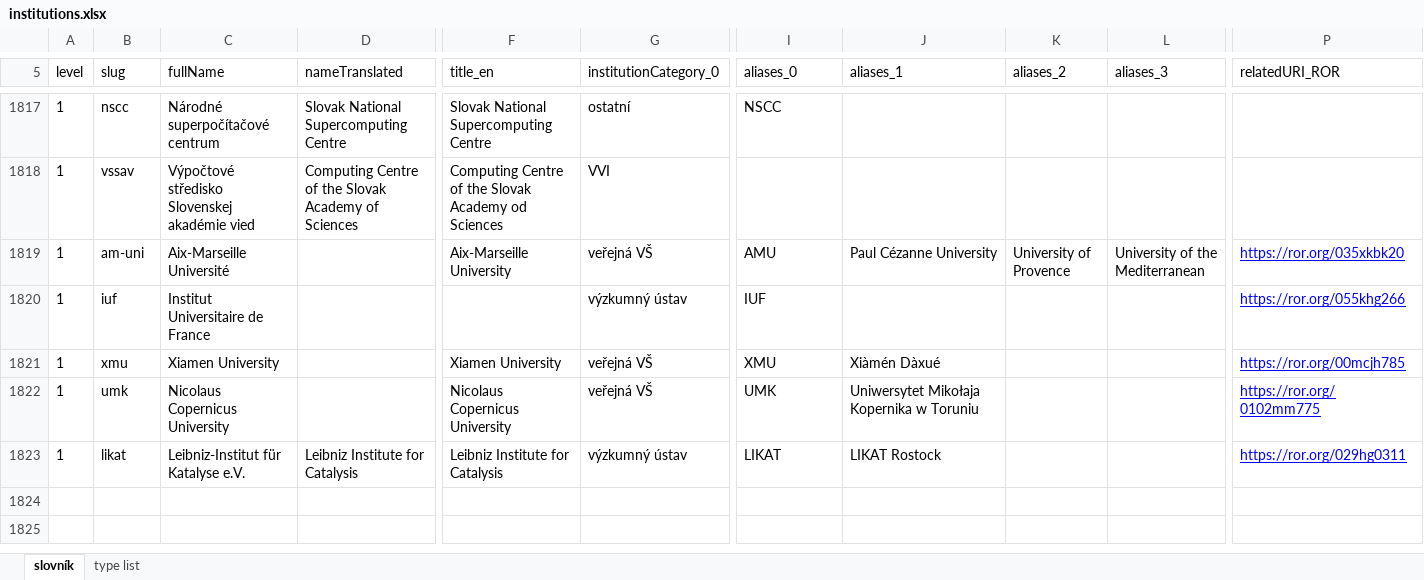
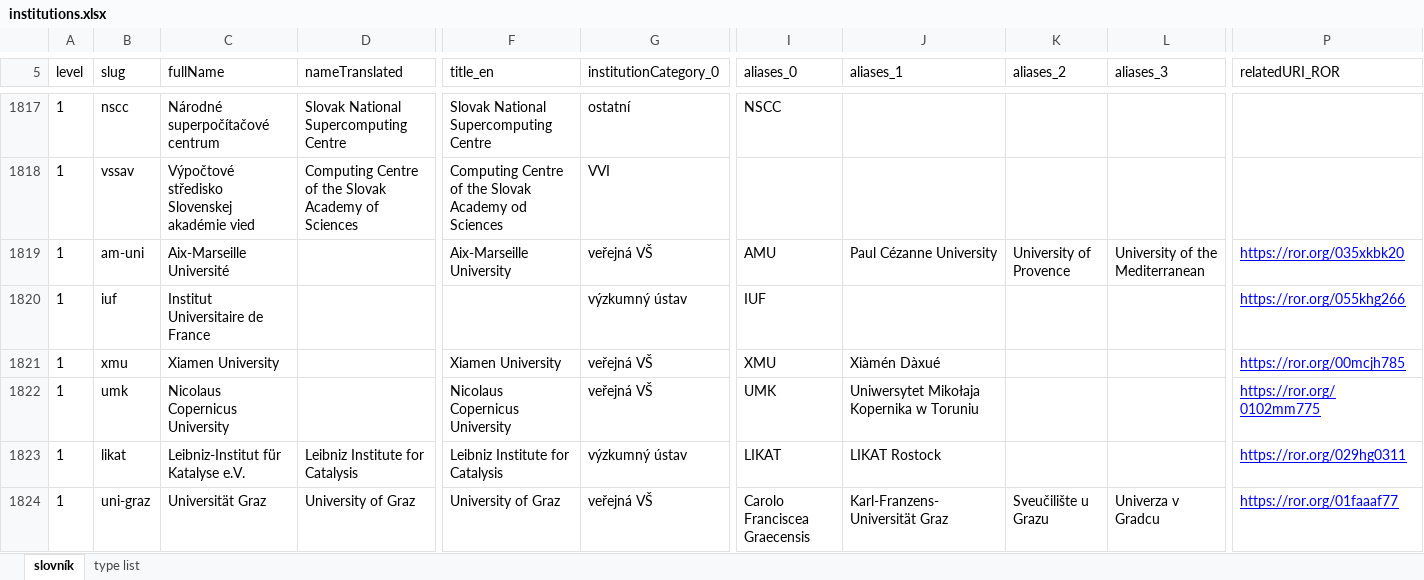
Before and after one commit to Narodni-repozitar/nr-taxonomies, an Excel workbook: data/excel/institutions.xlsx, sheet slovník, drawn as a sheet; only a part is shown, gaps mark what is left out; values as stored, in another font and other column widths than the file's, no borders; conditional formats not drawn; rows hold the shown columns only; the diff names each change by its address in the sheet, - before the commit and + after, or states it on an @@ line.

Commit message:
+ new inst.
university of graz added

```diff
--- a/data/excel/institutions.xlsx (sheet slovník)
+++ b/data/excel/institutions.xlsx (sheet slovník)
+row 1824: 1 | uni-graz | Universität Graz | University of Graz | University of Graz | veřejná VŠ | Carolo Franciscea Graecensis | Karl-Franzens-Universität Graz | Sveučilište u Grazu | Univerza v Gradcu | https://ror.org/01faaaf77
```
